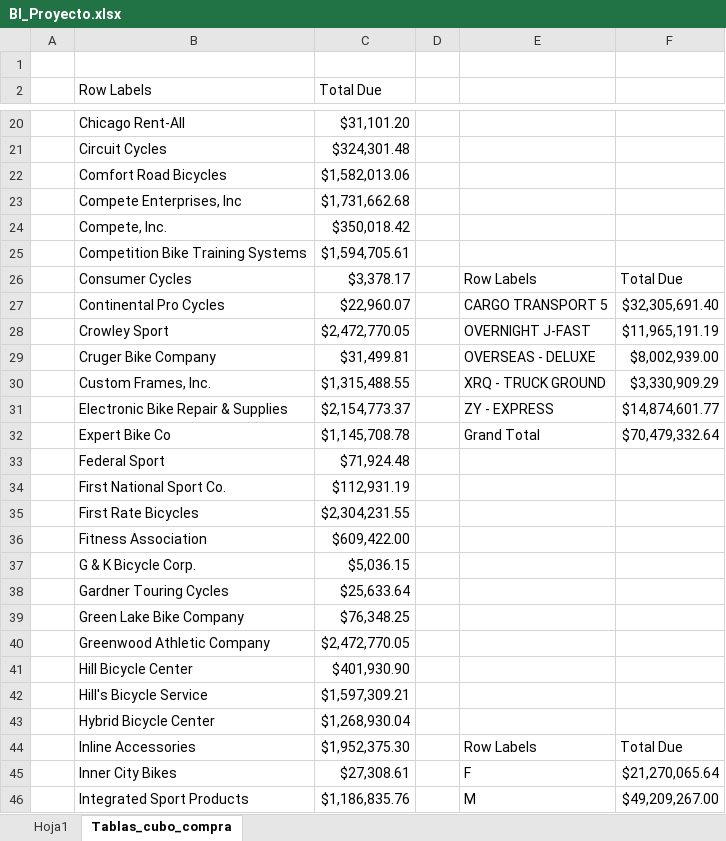
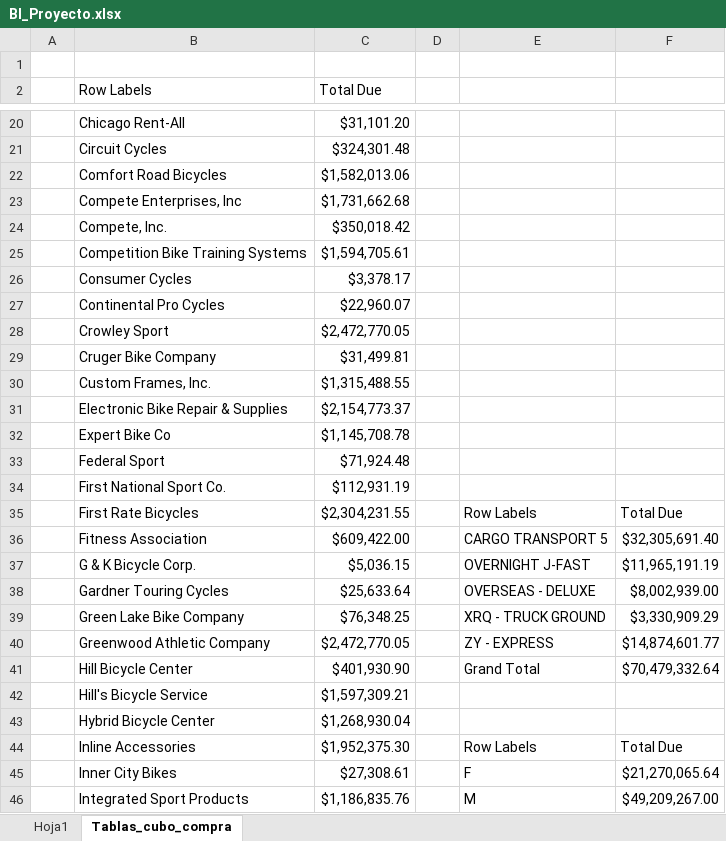
Before and after one commit to ChristianCB16/Proyecto_BI, an Excel workbook: BI_Proyecto.xlsx, sheet Tablas_cubo_compra, drawn as a sheet; only a part is shown, gaps mark what is left out; values as stored, in another font and other column widths than the file's, no borders; charts and pictures not drawn; the diff names each change by its address in the sheet, - before the commit and + after, or states it on an @@ line.

Commit message:
Agregando segmentaciones

```diff
--- a/BI_Proyecto.xlsx (sheet Tablas_cubo_compra)
+++ b/BI_Proyecto.xlsx (sheet Tablas_cubo_compra)
-E26: Row Labels
+E26: (empty)
-F26: Total Due
+F26: (empty)
-E27: CARGO TRANSPORT 5
+E27: (empty)
-F27: $32,305,691.40
+F27: (empty)
-E28: OVERNIGHT J-FAST
+E28: (empty)
-F28: $11,965,191.19
+F28: (empty)
-E29: OVERSEAS - DELUXE
+E29: (empty)
-F29: $8,002,939.00
+F29: (empty)
-E30: XRQ - TRUCK GROUND
+E30: (empty)
-F30: $3,330,909.29
+F30: (empty)
-E31: ZY - EXPRESS
+E31: (empty)
-F31: $14,874,601.77
+F31: (empty)
-E32: Grand Total
+E32: (empty)
-F32: $70,479,332.64
+F32: (empty)
-E35: (empty)
+E35: Row Labels
-F35: (empty)
+F35: Total Due
-E36: (empty)
+E36: CARGO TRANSPORT 5
-F36: (empty)
+F36: $32,305,691.40
-E37: (empty)
+E37: OVERNIGHT J-FAST
-F37: (empty)
+F37: $11,965,191.19
-E38: (empty)
+E38: OVERSEAS - DELUXE
-F38: (empty)
+F38: $8,002,939.00
-E39: (empty)
+E39: XRQ - TRUCK GROUND
-F39: (empty)
+F39: $3,330,909.29
-E40: (empty)
+E40: ZY - EXPRESS
-F40: (empty)
+F40: $14,874,601.77
-E41: (empty)
+E41: Grand Total
-F41: (empty)
+F41: $70,479,332.64
```
Also changed, not shown: charts or pictures.
